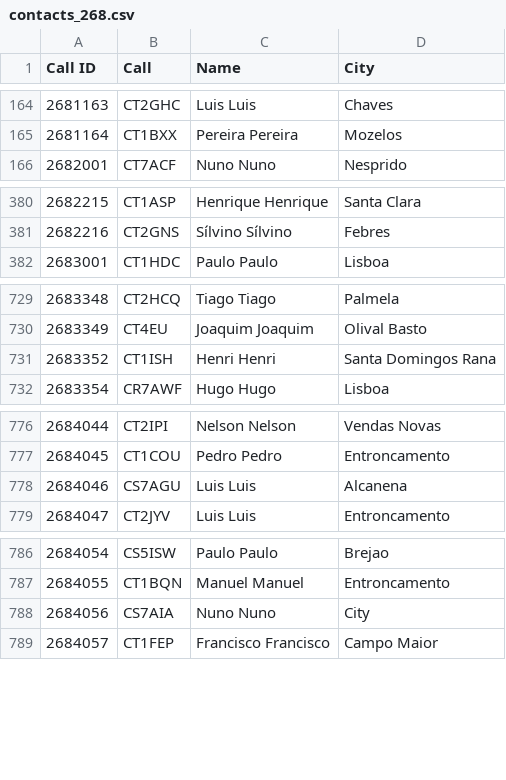
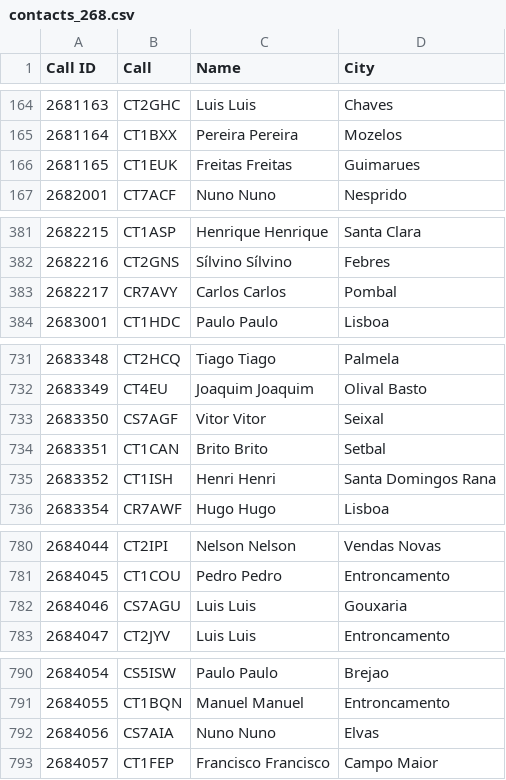
Before and after one commit to pjao/md380tools-PT, a CSV file: contacts_268.csv, drawn as a sheet; only a part is shown, gaps mark what is left out.

```diff
--- a/contacts_268.csv
+++ b/contacts_268.csv
@@ -165,2 +165,3 @@ Call ID	Call	Name	City
 2681164	CT1BXX	Pereira Pereira	Mozelos
+2681165	CT1EUK	Freitas Freitas	Guimarues
 2682001	CT7ACF	Nuno Nuno	Nesprido
@@ -381,2 +382,3 @@ Call ID	Call	Name	City
 2682216	CT2GNS	Sílvino Sílvino	Febres
+2682217	CR7AVY	Carlos Carlos	Pombal
 2683001	CT1HDC	Paulo Paulo	Lisboa
@@ -730,2 +732,4 @@ Call ID	Call	Name	City
 2683349	CT4EU	Joaquim Joaquim	Olival Basto
+2683350	CS7AGF	Vitor Vitor	Seixal
+2683351	CT1CAN	Brito Brito	Setbal
 2683352	CT1ISH	Henri Henri	Santa Domingos Rana
@@ -777,3 +781,3 @@ Call ID	Call	Name	City
 2684045	CT1COU	Pedro Pedro	Entroncamento
-2684046	CS7AGU	Luis Luis	Alcanena
+2684046	CS7AGU	Luis Luis	Gouxaria
 2684047	CT2JYV	Luis Luis	Entroncamento
@@ -787,3 +791,3 @@ Call ID	Call	Name	City
 2684055	CT1BQN	Manuel Manuel	Entroncamento
-2684056	CS7AIA	Nuno Nuno	City
+2684056	CS7AIA	Nuno Nuno	Elvas
 2684057	CT1FEP	Francisco Francisco	Campo Maior
```
Also changed, not shown: 1 other file.
